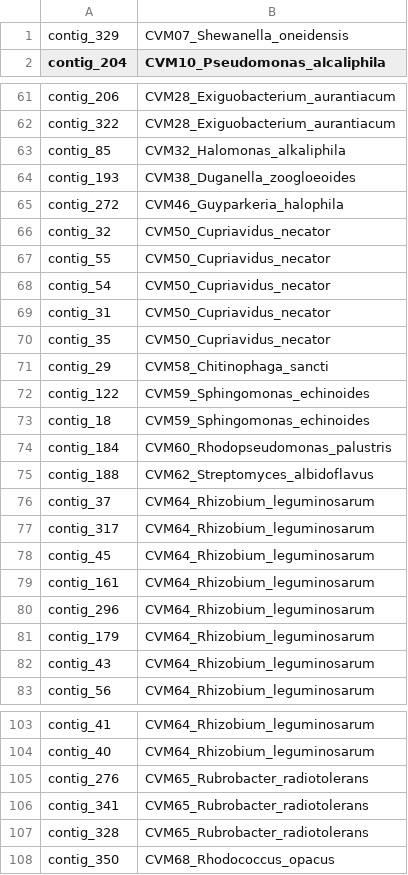
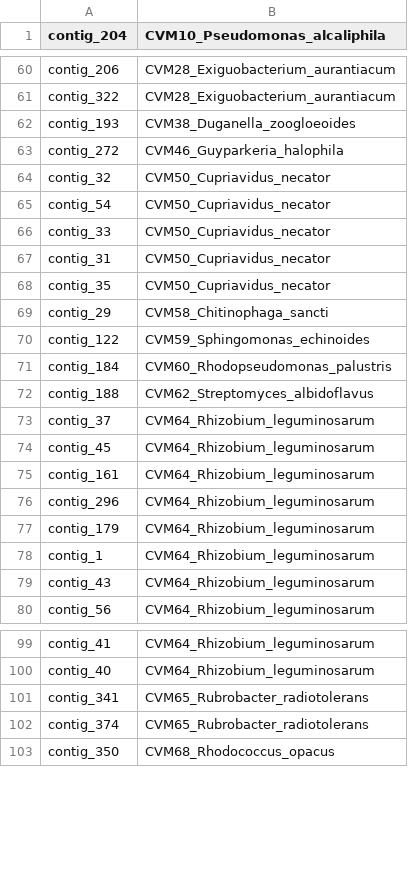
Before and after one commit to SebastianDall/nanomotif-binnary-benchmark, a TSV file: files/benchmarks/simulated_4_lognormal_20-100x/benchmark_8_remove_1_contig_w_signal.tsv, drawn as a sheet; only a part is shown, gaps mark what is left out; the diff covers the shown part only.

Commit message:
now considers the size of the contig before removing

```diff
--- a/files/benchmarks/simulated_4_lognormal_20-100x/benchmark_8_remove_1_contig_w_signal.tsv
+++ b/files/benchmarks/simulated_4_lognormal_20-100x/benchmark_8_remove_1_contig_w_signal.tsv
@@ -1,2 +1 @@
-contig_329	CVM07_Shewanella_oneidensis
 contig_204	CVM10_Pseudomonas_alcaliphila
@@ -62,3 +61,2 @@ contig_206	CVM28_Exiguobacterium_aurantiacum
 contig_322	CVM28_Exiguobacterium_aurantiacum
-contig_85	CVM32_Halomonas_alkaliphila
 contig_193	CVM38_Duganella_zoogloeoides
@@ -66,4 +64,4 @@ contig_272	CVM46_Guyparkeria_halophila
 contig_32	CVM50_Cupriavidus_necator
-contig_55	CVM50_Cupriavidus_necator
 contig_54	CVM50_Cupriavidus_necator
+contig_33	CVM50_Cupriavidus_necator
 contig_31	CVM50_Cupriavidus_necator
@@ -72,3 +70,2 @@ contig_29	CVM58_Chitinophaga_sancti
 contig_122	CVM59_Sphingomonas_echinoides
-contig_18	CVM59_Sphingomonas_echinoides
 contig_184	CVM60_Rhodopseudomonas_palustris
@@ -76,3 +73,2 @@ contig_188	CVM62_Streptomyces_albidoflavus
 contig_37	CVM64_Rhizobium_leguminosarum
-contig_317	CVM64_Rhizobium_leguminosarum
 contig_45	CVM64_Rhizobium_leguminosarum
@@ -81,2 +77,3 @@ contig_296	CVM64_Rhizobium_leguminosarum
 contig_179	CVM64_Rhizobium_leguminosarum
+contig_1	CVM64_Rhizobium_leguminosarum
 contig_43	CVM64_Rhizobium_leguminosarum
@@ -104,5 +100,4 @@ contig_41	CVM64_Rhizobium_leguminosarum
 contig_40	CVM64_Rhizobium_leguminosarum
-contig_276	CVM65_Rubrobacter_radiotolerans
 contig_341	CVM65_Rubrobacter_radiotolerans
-contig_328	CVM65_Rubrobacter_radiotolerans
+contig_374	CVM65_Rubrobacter_radiotolerans
 contig_350	CVM68_Rhodococcus_opacus
```
Also changed, not shown: 2 added rows, 8 removed rows and 4 edited cells elsewhere in this file, files/benchmarks/simulated_4_lognormal_20-100x/benchmark_0_remove_1_contig_w_signal.tsv, files/benchmarks/simulated_4_lognormal_20-100x/benchmark_3_remove_1_contig_w_signal.tsv, 18 other files.
